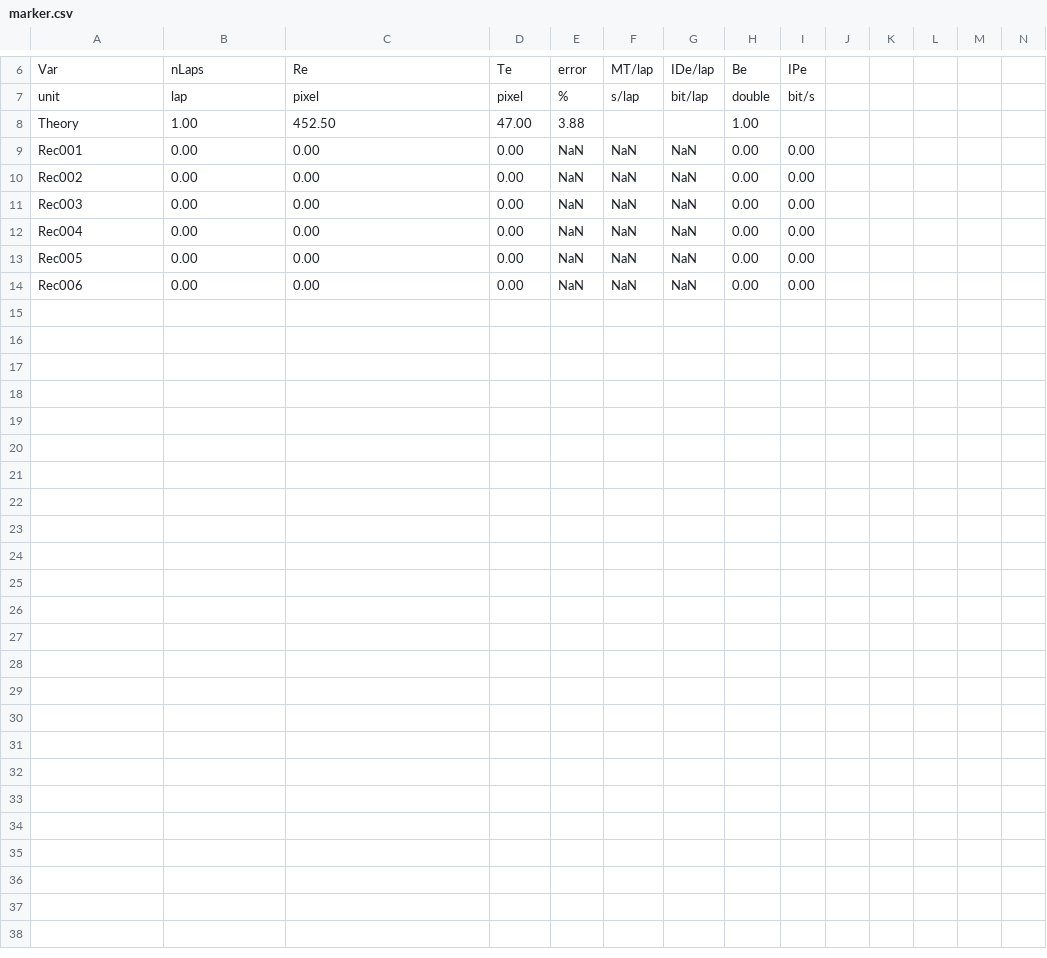
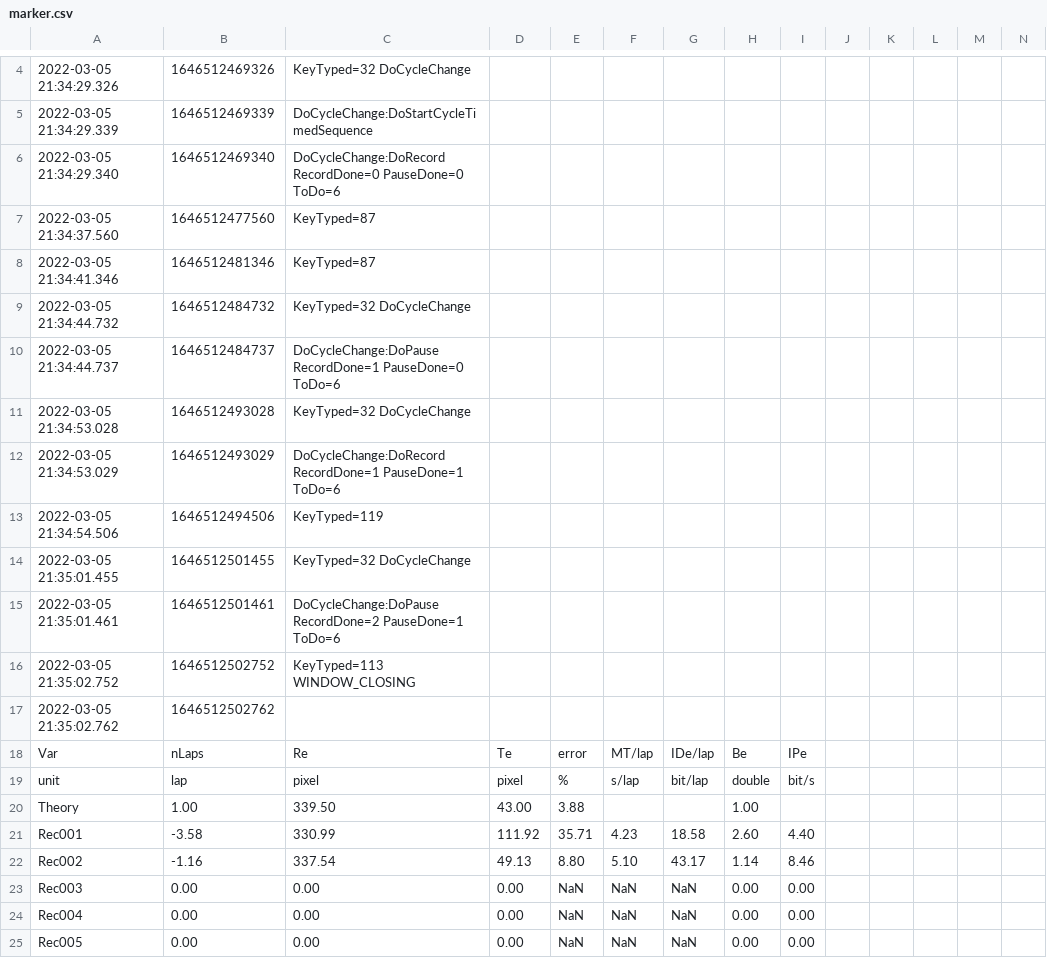
Before and after one commit to DenisMot/mouseReMoCo, a CSV file: marker.csv, drawn as a sheet; only a part is shown, gaps mark what is left out; the shorter side is filled out with more unchanged rows; addresses are those after the commit; rows hold the shown columns only; the diff covers the shown part only; the diff names each change by its address in the sheet, - before the commit and + after, or states it on an @@ line.

```diff
--- a/marker.csv
+++ b/marker.csv
+row 4: 2022-03-05 21:34:29.326 | 1646512469326 | KeyTyped=32 DoCycleChange
+row 5: 2022-03-05 21:34:29.339 | 1646512469339 | DoCycleChange:DoStartCycleTimedSequence
+row 6: 2022-03-05 21:34:29.340 | 1646512469340 | DoCycleChange:DoRecord RecordDone=0 PauseDone=0 ToDo=6
+row 7: 2022-03-05 21:34:37.560 | 1646512477560 | KeyTyped=87
+row 8: 2022-03-05 21:34:41.346 | 1646512481346 | KeyTyped=87
+row 9: 2022-03-05 21:34:44.732 | 1646512484732 | KeyTyped=32 DoCycleChange
+row 10: 2022-03-05 21:34:44.737 | 1646512484737 | DoCycleChange:DoPause RecordDone=1 PauseDone=0 ToDo=6
+row 11: 2022-03-05 21:34:53.028 | 1646512493028 | KeyTyped=32 DoCycleChange
+row 12: 2022-03-05 21:34:53.029 | 1646512493029 | DoCycleChange:DoRecord RecordDone=1 PauseDone=1 ToDo=6
+row 13: 2022-03-05 21:34:54.506 | 1646512494506 | KeyTyped=119
+row 14: 2022-03-05 21:35:01.455 | 1646512501455 | KeyTyped=32 DoCycleChange
+row 15: 2022-03-05 21:35:01.461 | 1646512501461 | DoCycleChange:DoPause RecordDone=2 PauseDone=1 ToDo=6
+row 16: 2022-03-05 21:35:02.752 | 1646512502752 | KeyTyped=113 WINDOW_CLOSING
+row 17: 2022-03-05 21:35:02.762 | 1646512502762
-C20: 452.50
+C20: 339.50
-D20: 47.00
+D20: 43.00
-B21: 0.00
+B21: -3.58
-C21: 0.00
+C21: 330.99
-D21: 0.00
+D21: 111.92
-E21: NaN
+E21: 35.71
-F21: NaN
+F21: 4.23
-G21: NaN
+G21: 18.58
-H21: 0.00
+H21: 2.60
-I21: 0.00
+I21: 4.40
-B22: 0.00
+B22: -1.16
-C22: 0.00
+C22: 337.54
-D22: 0.00
+D22: 49.13
-E22: NaN
+E22: 8.80
-F22: NaN
+F22: 5.10
-G22: NaN
+G22: 43.17
-H22: 0.00
+H22: 1.14
-I22: 0.00
+I22: 8.46
```
Also changed, not shown: 1 added row, 3 removed rows and 1 edited cell elsewhere in this file, 5 other files.
